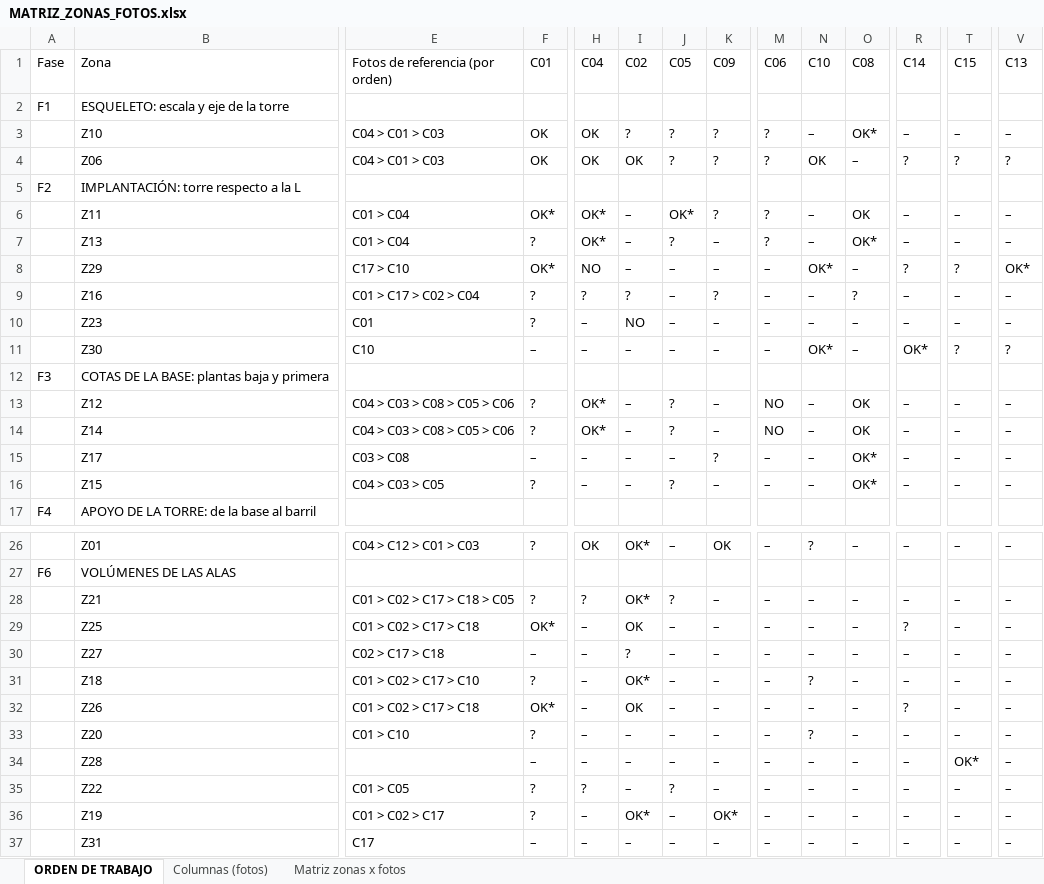
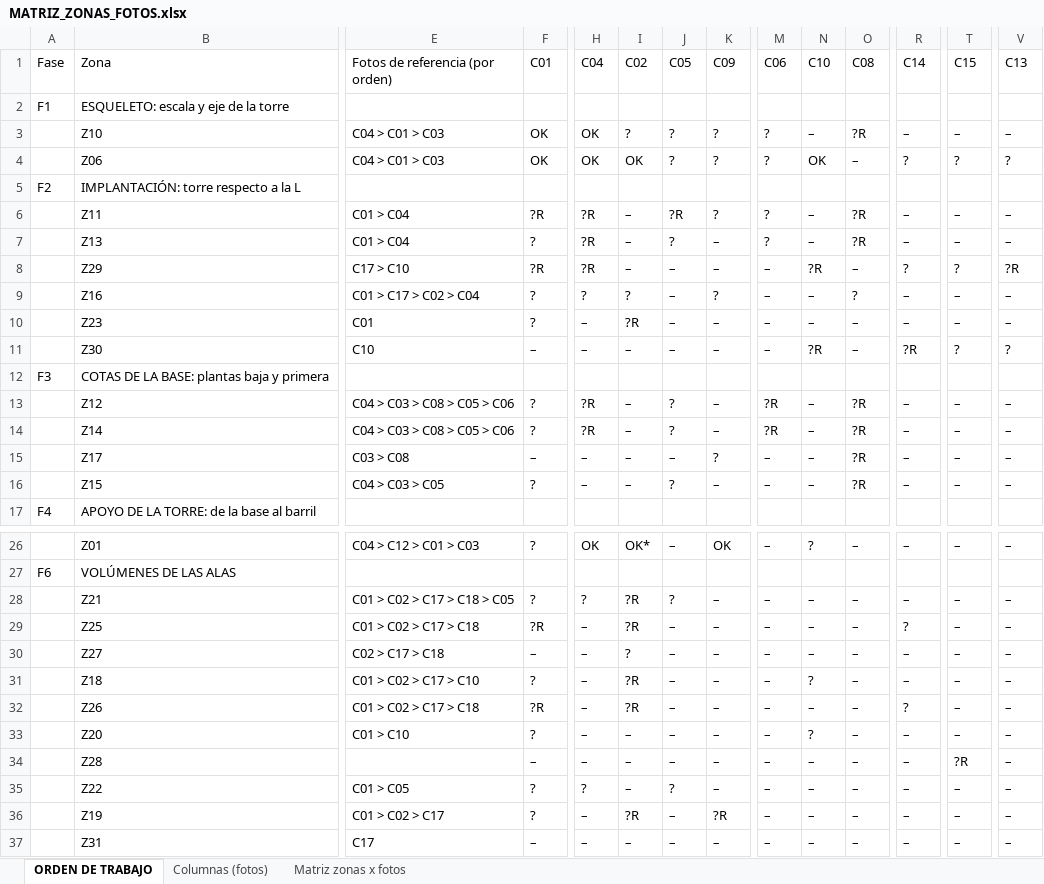
Before and after one commit to PabloRamonBenitez/PabloRamonBenitez, an Excel workbook: maqueta_salut/MATRIZ_ZONAS_FOTOS.xlsx, sheet ORDEN DE TRABAJO, drawn as a sheet; only a part is shown, gaps mark what is left out; values as stored, in another font and other column widths than the file's, no cell formats; the diff names each change by its address in the sheet, - before the commit and + after, or states it on an @@ line.

```diff
--- a/maqueta_salut/MATRIZ_ZONAS_FOTOS.xlsx (sheet ORDEN DE TRABAJO)
+++ b/maqueta_salut/MATRIZ_ZONAS_FOTOS.xlsx (sheet ORDEN DE TRABAJO)
-O3 (C08): OK*
+O3 (C08): ?R
-F6 (C01): OK*
+F6 (C01): ?R
-H6:H7 (C04): OK*
+H6:H7 (C04): ?R
-J6 (C05): OK*
+J6 (C05): ?R
-O6 (C08): OK
+O6 (C08): ?R
-O7 (C08): OK*
+O7 (C08): ?R
-F8 (C01): OK*
+F8 (C01): ?R
-H8 (C04): NO
+H8 (C04): ?R
-N8 (C10): OK*
+N8 (C10): ?R
-V8 (C13): OK*
+V8 (C13): ?R
-I10 (C02): NO
+I10 (C02): ?R
-N11 (C10): OK*
+N11 (C10): ?R
-R11 (C14): OK*
+R11 (C14): ?R
-H13:H14 (C04): OK*
+H13:H14 (C04): ?R
-M13:M14 (C06): NO
+M13:M14 (C06): ?R
-O13:O14 (C08): OK
+O13:O14 (C08): ?R
-O15:O16 (C08): OK*
+O15:O16 (C08): ?R
-I28 (C02): OK*
+I28 (C02): ?R
-F29 (C01): OK*
+F29 (C01): ?R
-I29 (C02): OK
+I29 (C02): ?R
-I31 (C02): OK*
+I31 (C02): ?R
-F32 (C01): OK*
+F32 (C01): ?R
-I32 (C02): OK
+I32 (C02): ?R
-T34 (C15): OK*
+T34 (C15): ?R
-I36 (C02): OK*
+I36 (C02): ?R
-K36 (C09): OK*
+K36 (C09): ?R
```
Also changed, not shown: cell formats.
